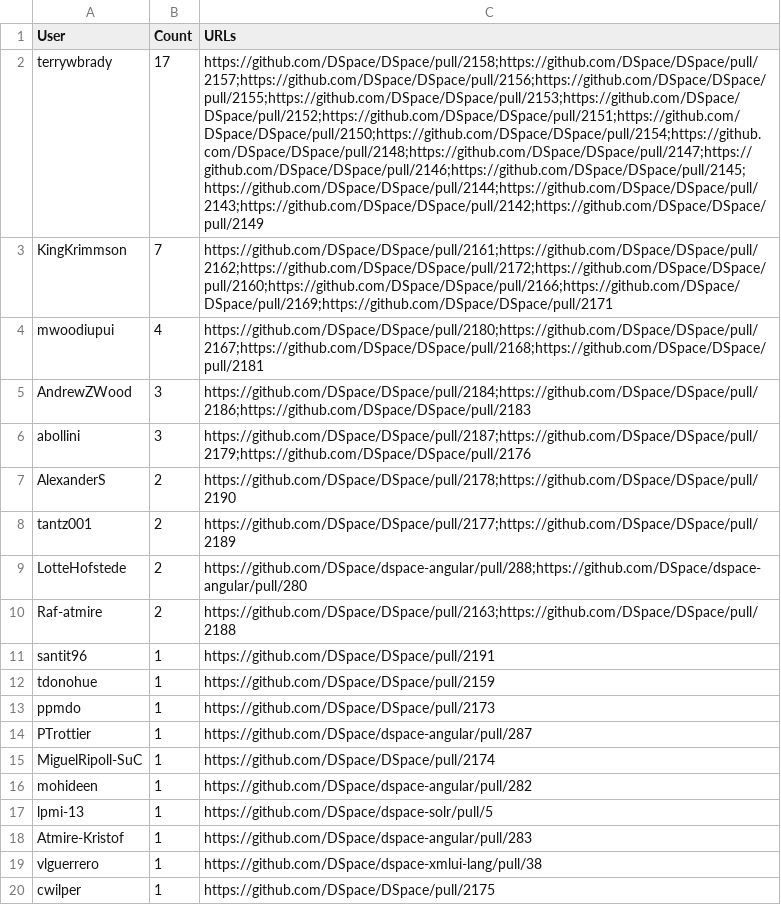
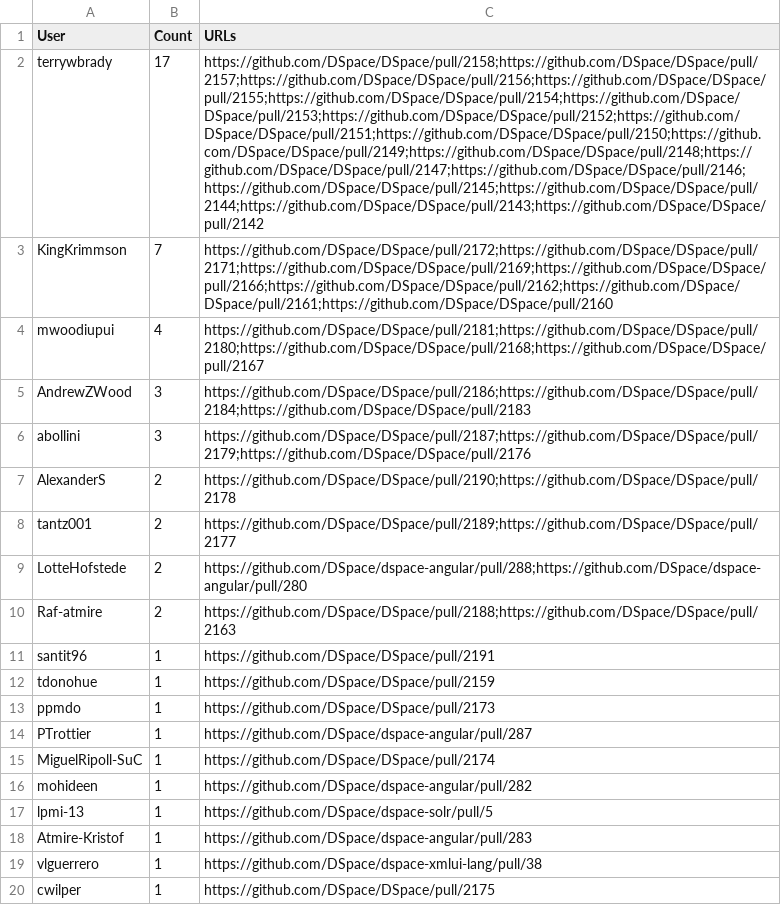
Before and after one commit to tdonohue/top-contributors, a CSV file: _data/2018-08/pr-creators.csv, drawn as a sheet; the diff names each change by its address in the sheet, - before the commit and + after, or states it on an @@ line.

```diff
--- a/_data/2018-08/pr-creators.csv
+++ b/_data/2018-08/pr-creators.csv
-C2 (URLs): https://github.com/DSpace/DSpace/pull/2158;https://github.com/DSpace/DSpace/pull/2157;https://github.com/DSpace/DSpace/pull/2156;https://github.com/DSpace/DSpace/pull/2155;https://github.com/DSpace/DSpace/pull/2153;https://github.com/DSpace/DSpace/pull/2152;https://github.com/DSpace/DSpace/pull/2151;https://github.com/DSpace/DSpace/pull/2150;https://github.com/DSpace/DSpace/pull/2154;https://github.com/DSpace/DSpace/pull/2148;https://github.com/DSpace/DSpace/pull/2147;https://github.com/DSpace/DSpace/pull/2146;https://github.com/DSpace/DSpace/pull/2145;https://github.com/DSpace/DSpace/pull/2144;https://github.com/DSpace/DSpace/pull/2143;https://github.com/DSpace/DSpace/pull/2142;https://github.com/DSpace/DSpace/pull/2149
+C2 (URLs): https://github.com/DSpace/DSpace/pull/2158;https://github.com/DSpace/DSpace/pull/2157;https://github.com/DSpace/DSpace/pull/2156;https://github.com/DSpace/DSpace/pull/2155;https://github.com/DSpace/DSpace/pull/2154;https://github.com/DSpace/DSpace/pull/2153;https://github.com/DSpace/DSpace/pull/2152;https://github.com/DSpace/DSpace/pull/2151;https://github.com/DSpace/DSpace/pull/2150;https://github.com/DSpace/DSpace/pull/2149;https://github.com/DSpace/DSpace/pull/2148;https://github.com/DSpace/DSpace/pull/2147;https://github.com/DSpace/DSpace/pull/2146;https://github.com/DSpace/DSpace/pull/2145;https://github.com/DSpace/DSpace/pull/2144;https://github.com/DSpace/DSpace/pull/2143;https://github.com/DSpace/DSpace/pull/2142
-C3 (URLs): https://github.com/DSpace/DSpace/pull/2161;https://github.com/DSpace/DSpace/pull/2162;https://github.com/DSpace/DSpace/pull/2172;https://github.com/DSpace/DSpace/pull/2160;https://github.com/DSpace/DSpace/pull/2166;https://github.com/DSpace/DSpace/pull/2169;https://github.com/DSpace/DSpace/pull/2171
+C3 (URLs): https://github.com/DSpace/DSpace/pull/2172;https://github.com/DSpace/DSpace/pull/2171;https://github.com/DSpace/DSpace/pull/2169;https://github.com/DSpace/DSpace/pull/2166;https://github.com/DSpace/DSpace/pull/2162;https://github.com/DSpace/DSpace/pull/2161;https://github.com/DSpace/DSpace/pull/2160
-C4 (URLs): https://github.com/DSpace/DSpace/pull/2180;https://github.com/DSpace/DSpace/pull/2167;https://github.com/DSpace/DSpace/pull/2168;https://github.com/DSpace/DSpace/pull/2181
+C4 (URLs): https://github.com/DSpace/DSpace/pull/2181;https://github.com/DSpace/DSpace/pull/2180;https://github.com/DSpace/DSpace/pull/2168;https://github.com/DSpace/DSpace/pull/2167
-C5 (URLs): https://github.com/DSpace/DSpace/pull/2184;https://github.com/DSpace/DSpace/pull/2186;https://github.com/DSpace/DSpace/pull/2183
+C5 (URLs): https://github.com/DSpace/DSpace/pull/2186;https://github.com/DSpace/DSpace/pull/2184;https://github.com/DSpace/DSpace/pull/2183
-C7 (URLs): https://github.com/DSpace/DSpace/pull/2178;https://github.com/DSpace/DSpace/pull/2190
+C7 (URLs): https://github.com/DSpace/DSpace/pull/2190;https://github.com/DSpace/DSpace/pull/2178
-C8 (URLs): https://github.com/DSpace/DSpace/pull/2177;https://github.com/DSpace/DSpace/pull/2189
+C8 (URLs): https://github.com/DSpace/DSpace/pull/2189;https://github.com/DSpace/DSpace/pull/2177
-C10 (URLs): https://github.com/DSpace/DSpace/pull/2163;https://github.com/DSpace/DSpace/pull/2188
+C10 (URLs): https://github.com/DSpace/DSpace/pull/2188;https://github.com/DSpace/DSpace/pull/2163
```
Also changed, not shown: _data/2018-08/pr-reviewers.csv, 2 other files.
